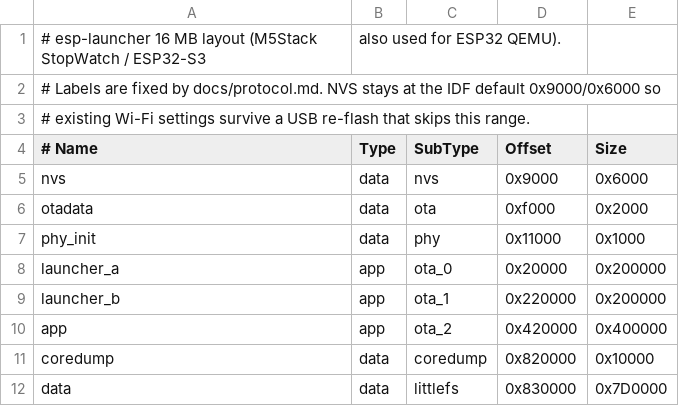
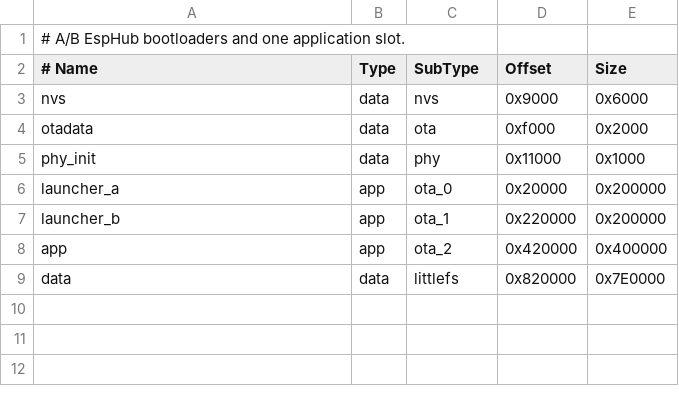
Before and after one commit to e7h4n/coffee-watch, a CSV file: firmware/demo/partitions-launcher.csv, drawn as a sheet.

Commit message:
Move Coffee Watch to EspHub SDK 7.0.0

```diff
--- a/firmware/demo/partitions-launcher.csv
+++ b/firmware/demo/partitions-launcher.csv
@@ -1,4 +1,2 @@
-# esp-launcher 16 MB layout (M5Stack StopWatch / ESP32-S3, also used for ESP32 QEMU).
-# Labels are fixed by docs/protocol.md. NVS stays at the IDF default 0x9000/0x6000 so
-# existing Wi-Fi settings survive a USB re-flash that skips this range.
+# A/B EspHub bootloaders and one application slot.
 # Name,       Type, SubType,  Offset,   Size
@@ -10,3 +8,2 @@ launcher_b,   app,  ota_1,    0x220000, 0x200000
 app,          app,  ota_2,    0x420000, 0x400000
-coredump,     data, coredump, 0x820000, 0x10000
-data,         data, littlefs, 0x830000, 0x7D0000
+data,         data, littlefs, 0x820000, 0x7E0000
```
Also changed, not shown: 3 other files.
